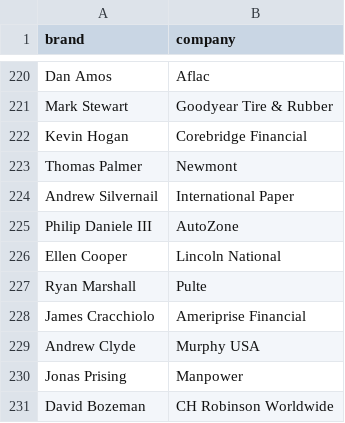
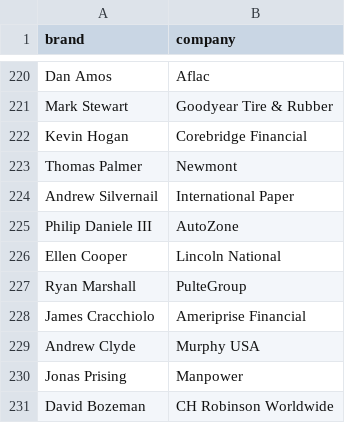
Before and after one commit to PatrickRyanLane/news-sentiment-dashboard, a CSV file: ceo_companies.csv, drawn as a sheet; only a part is shown, gaps mark what is left out.

Commit message:
Update ceo_companies.csv

```diff
--- a/ceo_companies.csv
+++ b/ceo_companies.csv
@@ -226,3 +226,3 @@ Philip Daniele III,AutoZone
 Ellen Cooper,Lincoln National
-Ryan Marshall,Pulte
+Ryan Marshall,PulteGroup
 James Cracchiolo,Ameriprise Financial
```
